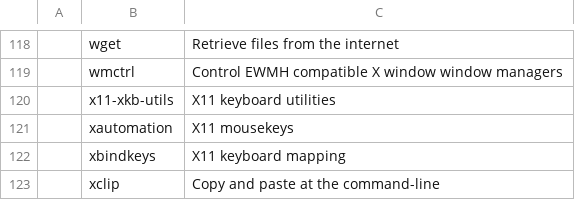
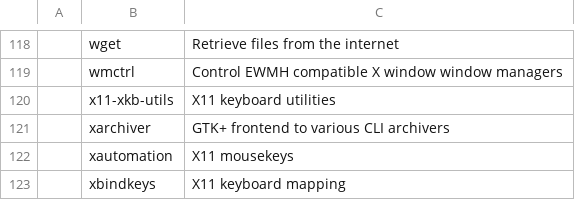
Before and after one commit to miikanissi/dotfiles, a CSV file: programs.csv, drawn as a sheet; only a part is shown, gaps mark what is left out; the shorter side is filled out with more unchanged rows; the diff names each change by its address in the sheet, - before the commit and + after, or states it on an @@ line.

```diff
--- a/programs.csv
+++ b/programs.csv
+row 121:  | xarchiver | GTK+ frontend to various CLI archivers
```
Also changed, not shown: 3 other files.
